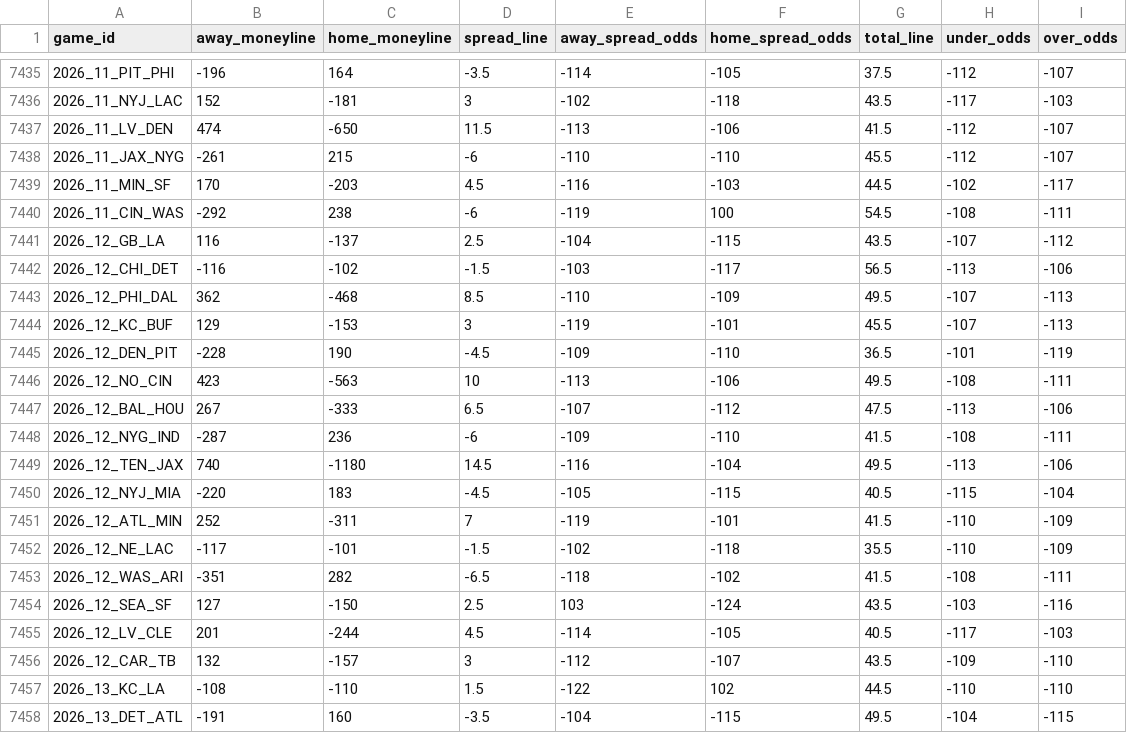
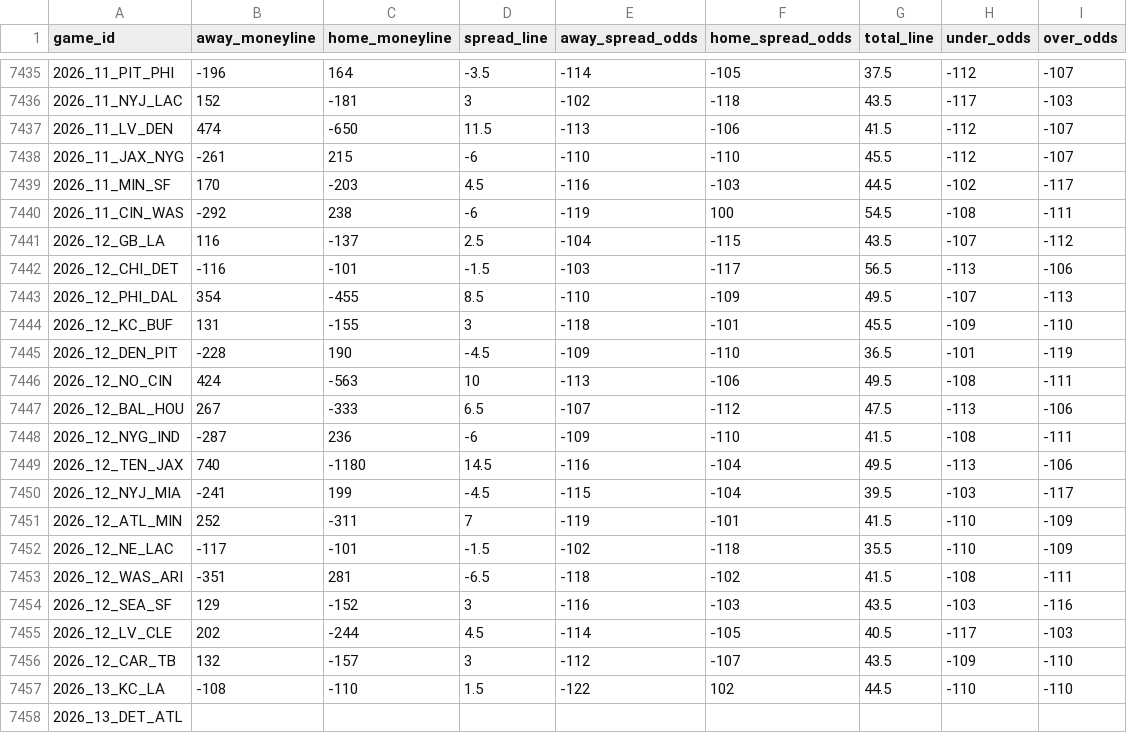
Before and after one commit to Lolindhir/fantasy-app, a CSV file: data-source/providers/nflverse/schedule-odds/raw-latest.csv, drawn as a sheet; only a part is shown, gaps mark what is left out; the diff covers the shown part only.

```diff
--- a/data-source/providers/nflverse/schedule-odds/raw-latest.csv
+++ b/data-source/providers/nflverse/schedule-odds/raw-latest.csv
@@ -7441,7 +7441,7 @@ game_id,away_moneyline,home_moneyline,spread_line,away_spread_odds,home_spread_o
 2026_12_GB_LA,116,-137,2.5,-104,-115,43.5,-107,-112
-2026_12_CHI_DET,-116,-102,-1.5,-103,-117,56.5,-113,-106
-2026_12_PHI_DAL,362,-468,8.5,-110,-109,49.5,-107,-113
-2026_12_KC_BUF,129,-153,3,-119,-101,45.5,-107,-113
+2026_12_CHI_DET,-116,-101,-1.5,-103,-117,56.5,-113,-106
+2026_12_PHI_DAL,354,-455,8.5,-110,-109,49.5,-107,-113
+2026_12_KC_BUF,131,-155,3,-118,-101,45.5,-109,-110
 2026_12_DEN_PIT,-228,190,-4.5,-109,-110,36.5,-101,-119
-2026_12_NO_CIN,423,-563,10,-113,-106,49.5,-108,-111
+2026_12_NO_CIN,424,-563,10,-113,-106,49.5,-108,-111
 2026_12_BAL_HOU,267,-333,6.5,-107,-112,47.5,-113,-106
@@ -7449,10 +7449,10 @@ game_id,away_moneyline,home_moneyline,spread_line,away_spread_odds,home_spread_o
 2026_12_TEN_JAX,740,-1180,14.5,-116,-104,49.5,-113,-106
-2026_12_NYJ_MIA,-220,183,-4.5,-105,-115,40.5,-115,-104
+2026_12_NYJ_MIA,-241,199,-4.5,-115,-104,39.5,-103,-117
 2026_12_ATL_MIN,252,-311,7,-119,-101,41.5,-110,-109
 2026_12_NE_LAC,-117,-101,-1.5,-102,-118,35.5,-110,-109
-2026_12_WAS_ARI,-351,282,-6.5,-118,-102,41.5,-108,-111
-2026_12_SEA_SF,127,-150,2.5,103,-124,43.5,-103,-116
-2026_12_LV_CLE,201,-244,4.5,-114,-105,40.5,-117,-103
+2026_12_WAS_ARI,-351,281,-6.5,-118,-102,41.5,-108,-111
+2026_12_SEA_SF,129,-152,3,-116,-103,43.5,-103,-116
+2026_12_LV_CLE,202,-244,4.5,-114,-105,40.5,-117,-103
 2026_12_CAR_TB,132,-157,3,-112,-107,43.5,-109,-110
 2026_13_KC_LA,-108,-110,1.5,-122,102,44.5,-110,-110
-2026_13_DET_ATL,-191,160,-3.5,-104,-115,49.5,-104,-115
+2026_13_DET_ATL,,,,,,,,
```
Also changed, not shown: 9 edited cells elsewhere in this file, 1 other file.
